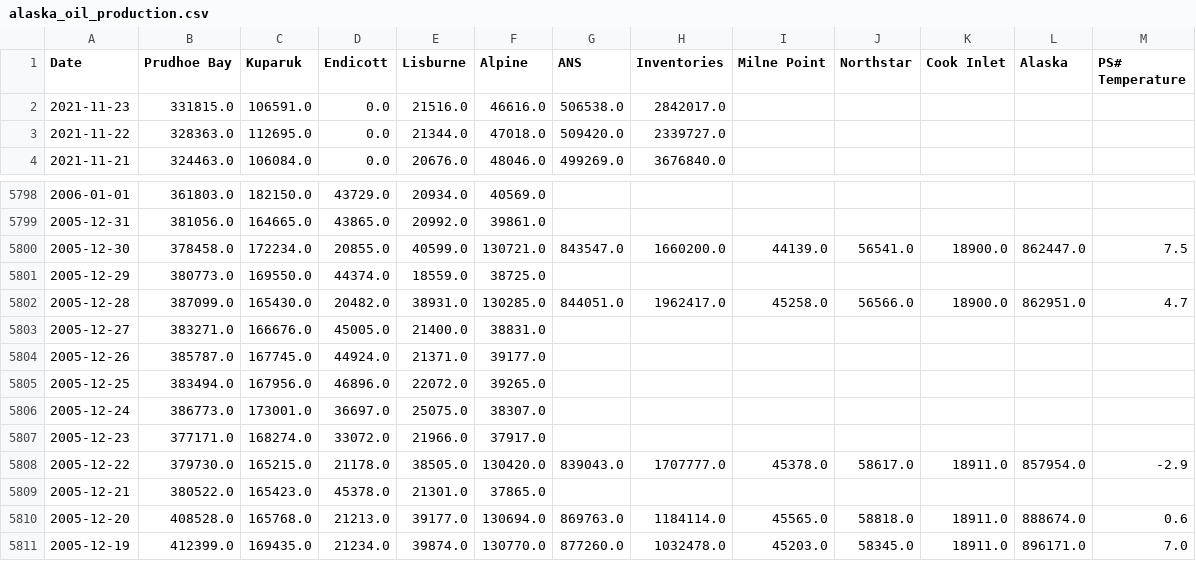
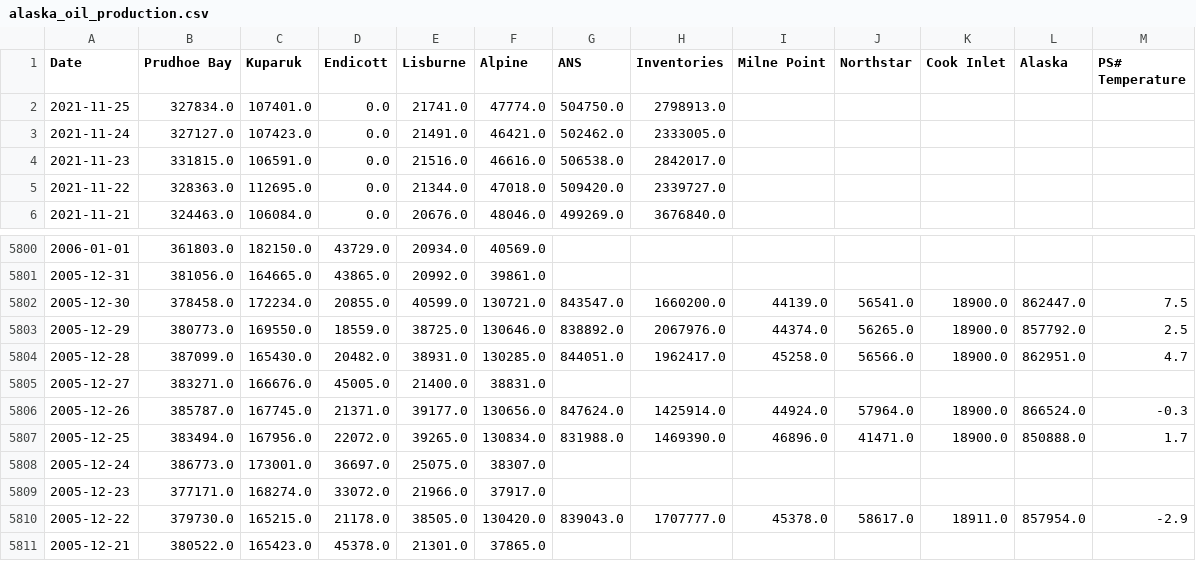
Before and after one commit to dianewitt/alaska-oil, a CSV file: Resources/alaska_oil_production.csv, drawn as a sheet; only a part is shown, gaps mark what is left out; the shorter side is filled out with more unchanged rows; the diff covers the shown part only.

Commit message:
Update alaska_oil_production.csv

```diff
--- a/Resources/alaska_oil_production.csv
+++ b/Resources/alaska_oil_production.csv
@@ -1,2 +1,4 @@
 Date,Prudhoe Bay,Kuparuk,Endicott,Lisburne,Alpine,ANS,Inventories,Milne Point,Northstar,Cook Inlet,Alaska,PS# Temperature
+2021-11-25,327834.0,107401.0,0.0,21741.0,47774.0,504750.0,2798913.0,,,,,
+2021-11-24,327127.0,107423.0,0.0,21491.0,46421.0,502462.0,2333005.0,,,,,
 2021-11-23,331815.0,106591.0,0.0,21516.0,46616.0,506538.0,2842017.0,,,,,
@@ -5800,7 +5802,7 @@ Date,Prudhoe Bay,Kuparuk,Endicott,Lisburne,Alpine,ANS,Inventories,Milne Point,No
 2005-12-30,378458.0,172234.0,20855.0,40599.0,130721.0,843547.0,1660200.0,44139.0,56541.0,18900.0,862447.0,7.5
-2005-12-29,380773.0,169550.0,44374.0,18559.0,38725.0,,,,,,,
+2005-12-29,380773.0,169550.0,18559.0,38725.0,130646.0,838892.0,2067976.0,44374.0,56265.0,18900.0,857792.0,2.5
 2005-12-28,387099.0,165430.0,20482.0,38931.0,130285.0,844051.0,1962417.0,45258.0,56566.0,18900.0,862951.0,4.7
 2005-12-27,383271.0,166676.0,45005.0,21400.0,38831.0,,,,,,,
-2005-12-26,385787.0,167745.0,44924.0,21371.0,39177.0,,,,,,,
-2005-12-25,383494.0,167956.0,46896.0,22072.0,39265.0,,,,,,,
+2005-12-26,385787.0,167745.0,21371.0,39177.0,130656.0,847624.0,1425914.0,44924.0,57964.0,18900.0,866524.0,-0.3
+2005-12-25,383494.0,167956.0,22072.0,39265.0,130834.0,831988.0,1469390.0,46896.0,41471.0,18900.0,850888.0,1.7
 2005-12-24,386773.0,173001.0,36697.0,25075.0,38307.0,,,,,,,
```
Also changed, not shown: 123 edited cells elsewhere in this file.
